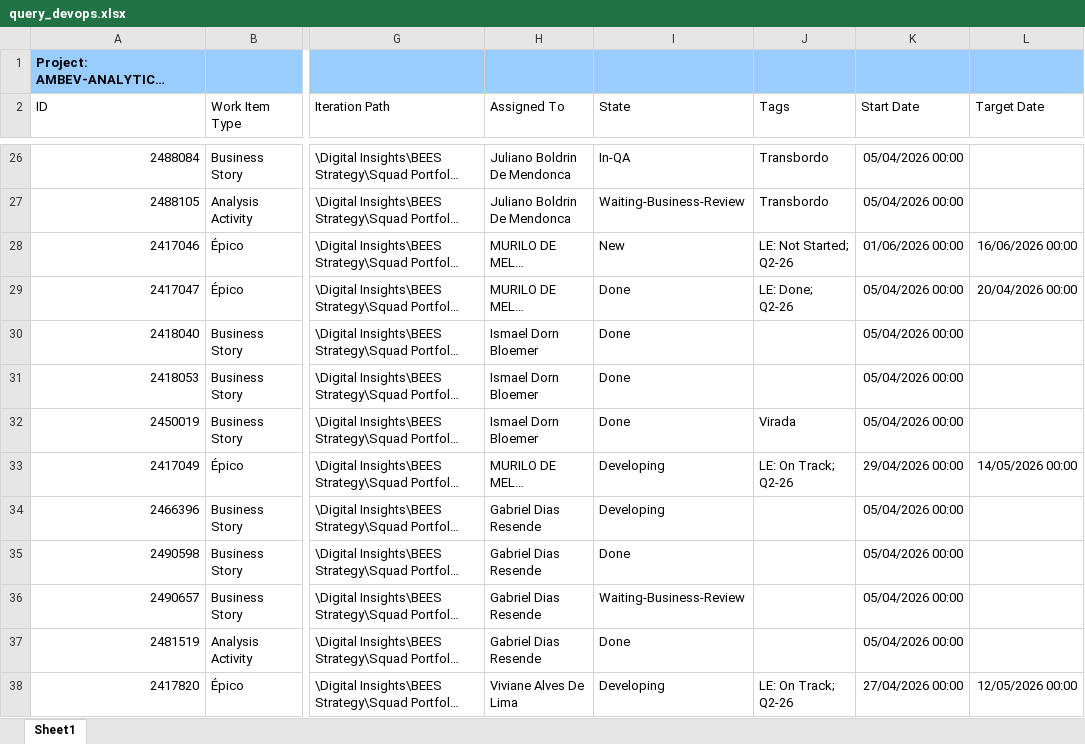
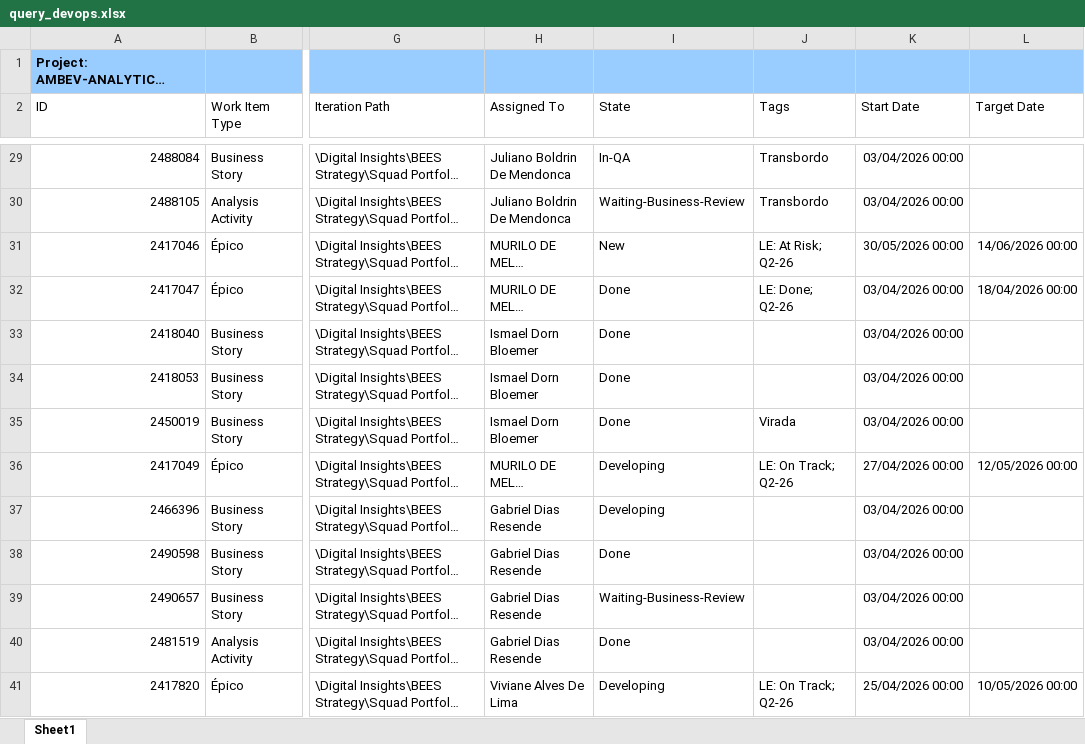
Before and after one commit to murilomm192/gantt_calendarizacao, an Excel workbook: query_devops.xlsx, sheet Sheet1, drawn as a sheet; only a part is shown, gaps mark what is left out; long unchanged cells end in …; values as stored, in another font and other column widths than the file's, no borders; table styles not drawn; addresses are those after the commit; the diff covers the shown part only; the diff names each change by its address in the sheet, - before the commit and + after, or states it on an @@ line.

```diff
--- a/query_devops.xlsx (sheet Sheet1)
+++ b/query_devops.xlsx (sheet Sheet1)
-K29:K30 (Start Date): 05/04/2026 00:00
+K29:K30 (Start Date): 03/04/2026 00:00
-J31 (Tags): LE: Not Started; Q2-26
+J31 (Tags): LE: At Risk; Q2-26
-K31 (Start Date): 01/06/2026 00:00
+K31 (Start Date): 30/05/2026 00:00
-L31 (Target Date): 16/06/2026 00:00
+L31 (Target Date): 14/06/2026 00:00
-K32:K35 (Start Date): 05/04/2026 00:00
+K32:K35 (Start Date): 03/04/2026 00:00
-L32 (Target Date): 20/04/2026 00:00
+L32 (Target Date): 18/04/2026 00:00
-K36 (Start Date): 29/04/2026 00:00
+K36 (Start Date): 27/04/2026 00:00
-L36 (Target Date): 14/05/2026 00:00
+L36 (Target Date): 12/05/2026 00:00
-K37:K40 (Start Date): 05/04/2026 00:00
+K37:K40 (Start Date): 03/04/2026 00:00
-K41 (Start Date): 27/04/2026 00:00
+K41 (Start Date): 25/04/2026 00:00
-L41 (Target Date): 12/05/2026 00:00
+L41 (Target Date): 10/05/2026 00:00
```
Also changed, not shown: 8 added rows, 5 removed rows and 156 edited cells elsewhere in this sheet, 6 other files.
